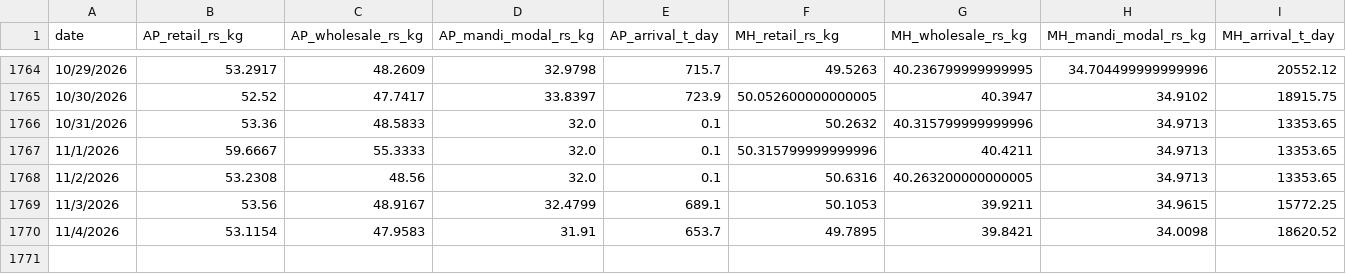
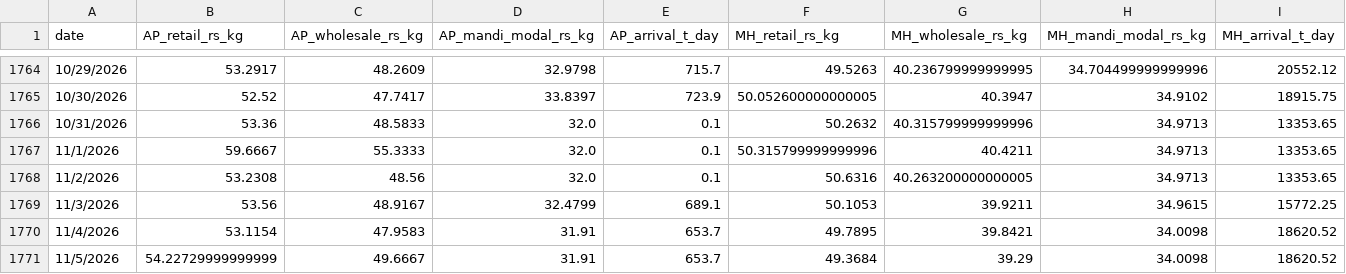
Before and after one commit to onion-forecasting-team/Onion-Forecasting-Intelligence-Agent, a CSV file: data/Onion_Daily_Price_Forecasting_Dataset_2022-01-01_to_2026-10-25.csv, drawn as a sheet; only a part is shown, gaps mark what is left out; rows hold the shown columns only; the diff names each change by its address in the sheet, - before the commit and + after, or states it on an @@ line.

Commit message:
small changes in forecasting

```diff
--- a/data/Onion_Daily_Price_Forecasting_Dataset_2022-01-01_to_2026-10-25.csv
+++ b/data/Onion_Daily_Price_Forecasting_Dataset_2022-01-01_to_2026-10-25.csv
+row 1771: 11/5/2026 | 54.22729999999999 | 49.6667 | 31.91 | 653.7 | 49.3684 | 39.29 | 34.0098 | 18620.52
```
Also changed, not shown: 15 other files.
